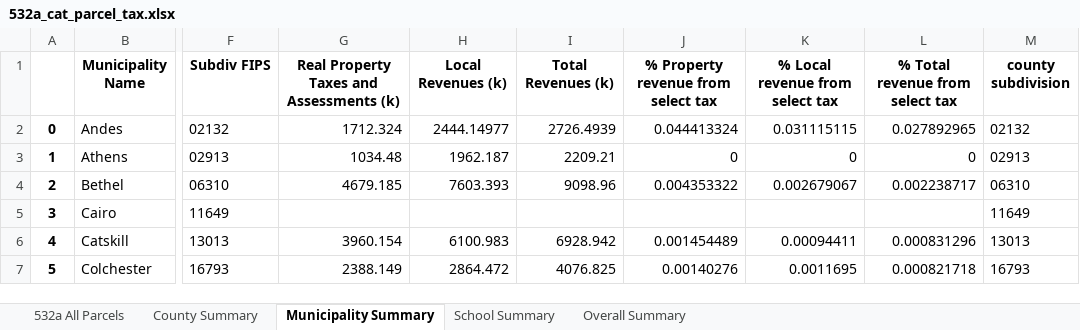
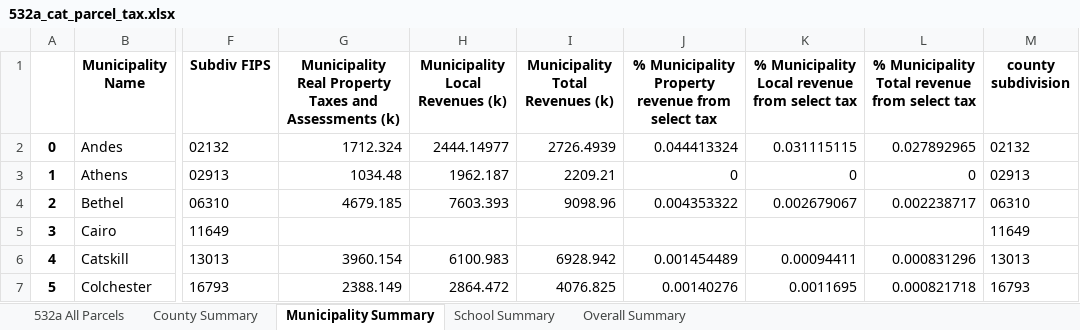
Before and after one commit to arborelliott/AdironTax-Rates-Parcels, an Excel workbook: Output/532a/532a_cat_parcel_tax.xlsx, sheet Municipality Summary, drawn as a sheet; only a part is shown, gaps mark what is left out; values as stored, in another font and other column widths than the file's, no borders; the diff names each change by its address in the sheet, - before the commit and + after, or states it on an @@ line.

```diff
--- a/Output/532a/532a_cat_parcel_tax.xlsx (sheet Municipality Summary)
+++ b/Output/532a/532a_cat_parcel_tax.xlsx (sheet Municipality Summary)
-G1: Real Property…
+G1: Municipality Real Property…
-H1: Local Revenues (k)
+H1: Municipality Local Revenues (k)
-I1: Total Revenues (k)
+I1: Municipality Total Revenues (k)
-J1: % Property revenue from select tax
+J1: % Municipality Property revenue from select tax
-K1: % Local revenue from select tax
+K1: % Municipality Local revenue from select tax
-L1: % Total revenue from select tax
+L1: % Municipality Total revenue from select tax
```
Also changed, not shown: sheet County Summary, sheet School Summary, 7 other files.
